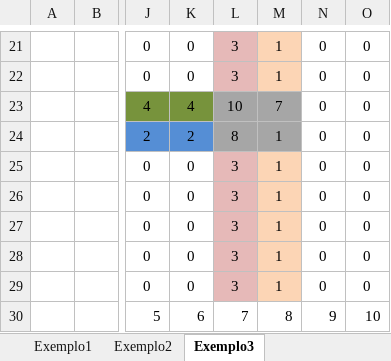
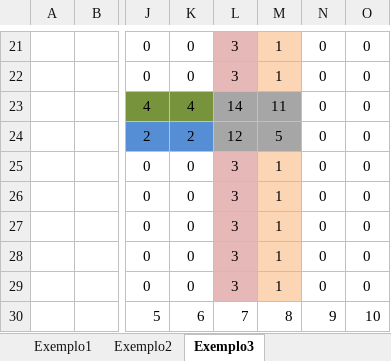
Before and after one commit to TiagoFunkUdescCeavi/Monitoria_Distribuidos, an Excel workbook: malhas/malhas-mao-dupla.xlsx, sheet Exemplo3, drawn as a sheet; only a part is shown, gaps mark what is left out; values as stored, in another font and other column widths than the file's, no borders; the diff covers the shown part only; the diff names each change by its address in the sheet, - before the commit and + after, or states it on an @@ line.

```diff
--- a/malhas/malhas-mao-dupla.xlsx (sheet Exemplo3)
+++ b/malhas/malhas-mao-dupla.xlsx (sheet Exemplo3)
-L23: 10
+L23: 14
-M23: 7
+M23: 11
-L24: 8
+L24: 12
-M24: 1
+M24: 5
```
Also changed, not shown: 2 added rows, 2 removed rows, 56 edited cells and cell formats elsewhere in this sheet, sheet Exemplo2, 4 other files.
